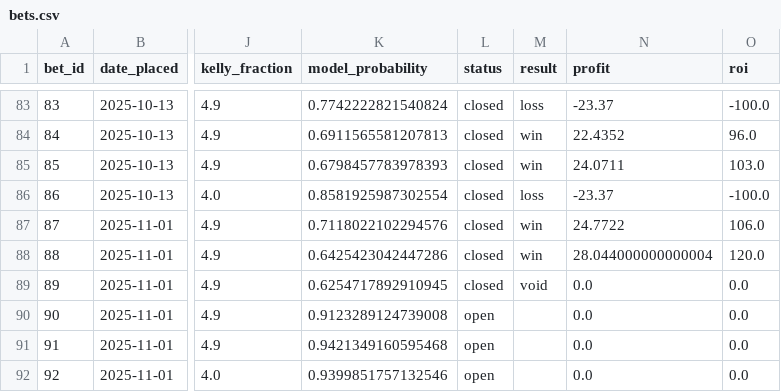
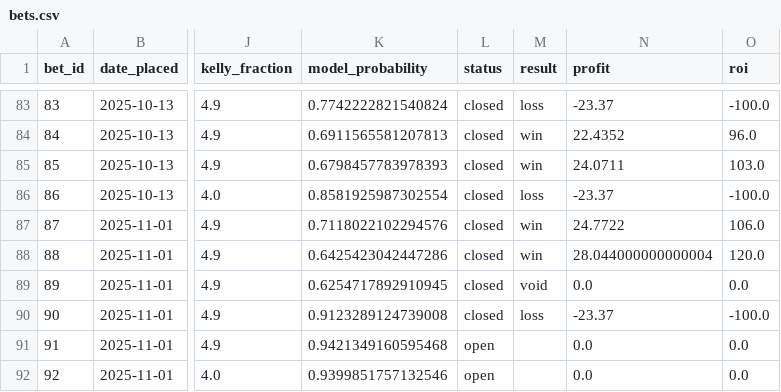
Before and after one commit to narvall018/ufc_predictor, a CSV file: bets/bets.csv, drawn as a sheet; only a part is shown, gaps mark what is left out; the diff names each change by its address in the sheet, - before the commit and + after, or states it on an @@ line.

Commit message:
Update bet #90 result: loss

```diff
--- a/bets/bets.csv
+++ b/bets/bets.csv
-L90 (status): open
+L90 (status): closed
-M90 (result): (empty)
+M90 (result): loss
-N90 (profit): 0.0
+N90 (profit): -23.37
-O90 (roi): 0.0
+O90 (roi): -100.0
```
